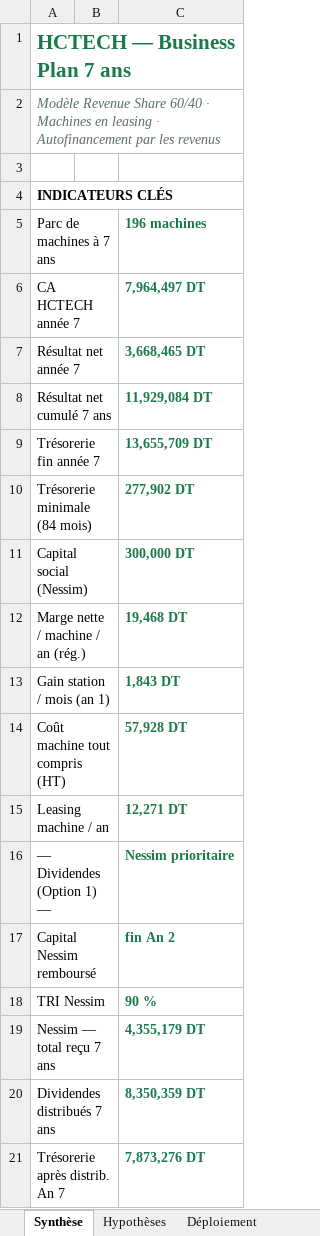
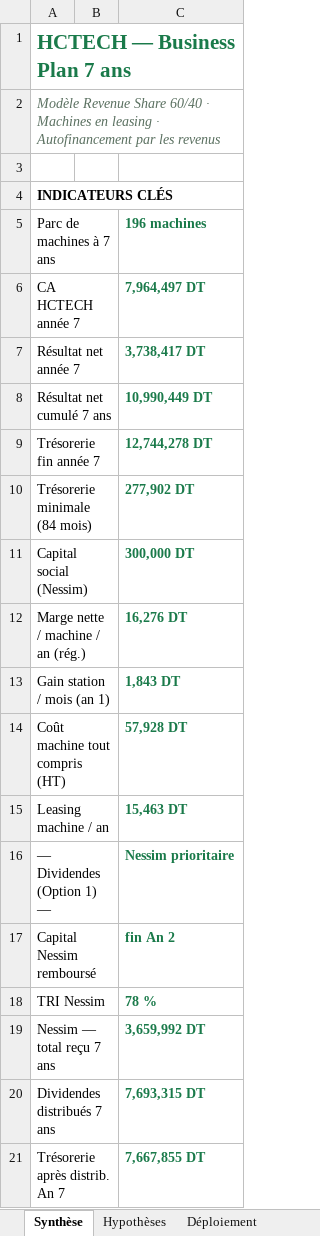
Before and after one commit to ridha0475/hctech-bp-2025, an Excel workbook: BP_HCTECH_7ans.xlsx, sheet Synthèse, drawn as a sheet; values as stored, in another font and other column widths than the file's, no borders; the diff names each change by its address in the sheet, - before the commit and + after, or states it on an @@ line.

```diff
--- a/BP_HCTECH_7ans.xlsx (sheet Synthèse)
+++ b/BP_HCTECH_7ans.xlsx (sheet Synthèse)
-C7 (196 machines): 3,668,465 DT
+C7 (196 machines): 3,738,417 DT
-C8 (196 machines): 11,929,084 DT
+C8 (196 machines): 10,990,449 DT
-C9 (196 machines): 13,655,709 DT
+C9 (196 machines): 12,744,278 DT
-C12 (196 machines): 19,468 DT
+C12 (196 machines): 16,276 DT
-C15 (196 machines): 12,271 DT
+C15 (196 machines): 15,463 DT
-C18 (196 machines): 90 %
+C18 (196 machines): 78 %
-C19 (196 machines): 4,355,179 DT
+C19 (196 machines): 3,659,992 DT
-C20 (196 machines): 8,350,359 DT
+C20 (196 machines): 7,693,315 DT
-C21 (196 machines): 7,873,276 DT
+C21 (196 machines): 7,667,855 DT
```
Also changed, not shown: sheet Dividendes, sheet Compte de résultat, sheet Trésorerie, sheet Actionnariat, sheet Unité par machine, sheet Hypothèses, 13 other files.
